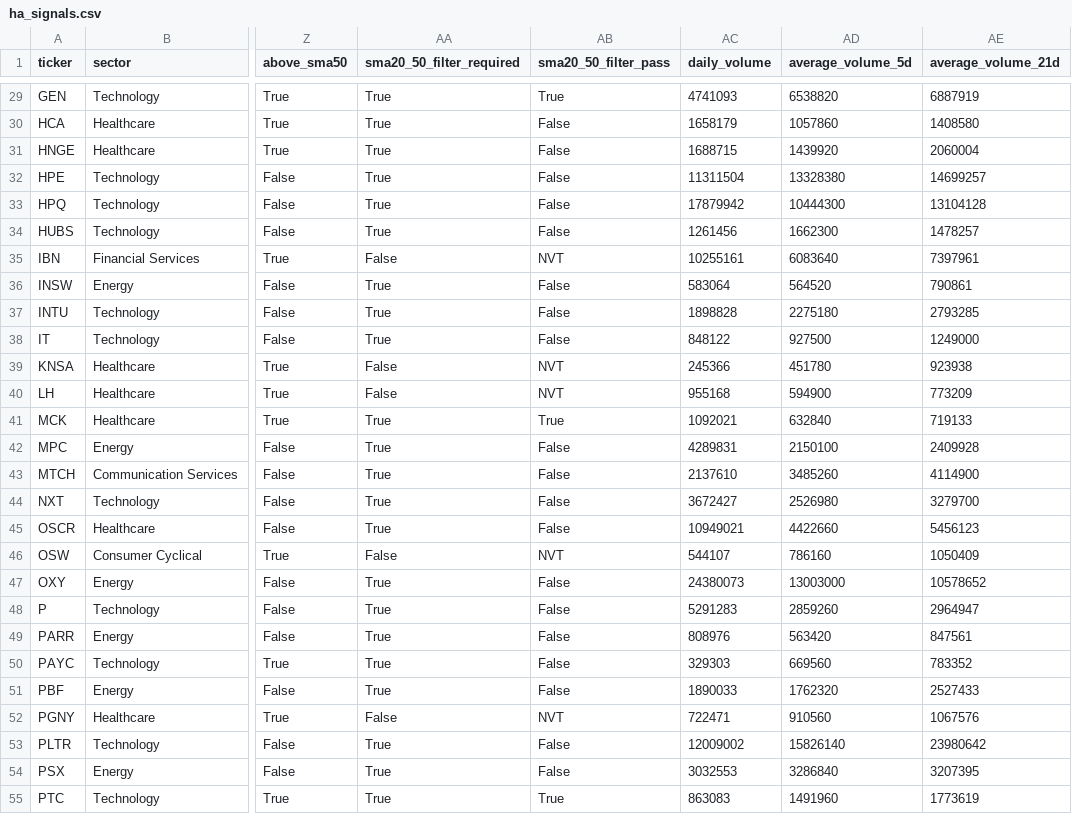
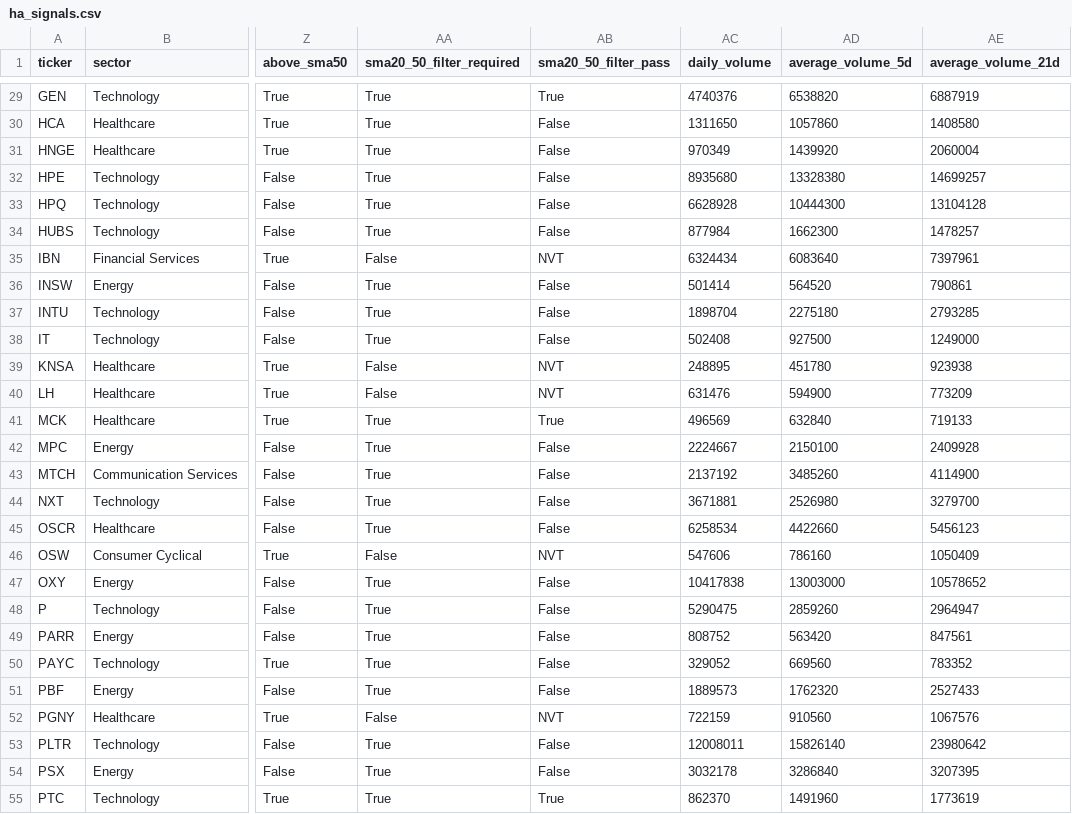
Before and after one commit to Melief/daily-stock-radar, a CSV file: data/ha_signals.csv, drawn as a sheet; only a part is shown, gaps mark what is left out; the diff covers the shown part only; the diff names each change by its address in the sheet, - before the commit and + after, or states it on an @@ line.

```diff
--- a/data/ha_signals.csv
+++ b/data/ha_signals.csv
-AC29 (daily_volume): 4741093
+AC29 (daily_volume): 4740376
-AC30 (daily_volume): 1658179
+AC30 (daily_volume): 1311650
-AC31 (daily_volume): 1688715
+AC31 (daily_volume): 970349
-AC32 (daily_volume): 11311504
+AC32 (daily_volume): 8935680
-AC33 (daily_volume): 17879942
+AC33 (daily_volume): 6628928
-AC34 (daily_volume): 1261456
+AC34 (daily_volume): 877984
-AC35 (daily_volume): 10255161
+AC35 (daily_volume): 6324434
-AC36 (daily_volume): 583064
+AC36 (daily_volume): 501414
-AC37 (daily_volume): 1898828
+AC37 (daily_volume): 1898704
-AC38 (daily_volume): 848122
+AC38 (daily_volume): 502408
-AC39 (daily_volume): 245366
+AC39 (daily_volume): 248895
-AC40 (daily_volume): 955168
+AC40 (daily_volume): 631476
-AC41 (daily_volume): 1092021
+AC41 (daily_volume): 496569
-AC42 (daily_volume): 4289831
+AC42 (daily_volume): 2224667
-AC43 (daily_volume): 2137610
+AC43 (daily_volume): 2137192
-AC44 (daily_volume): 3672427
+AC44 (daily_volume): 3671881
-AC45 (daily_volume): 10949021
+AC45 (daily_volume): 6258534
-AC46 (daily_volume): 544107
+AC46 (daily_volume): 547606
-AC47 (daily_volume): 24380073
+AC47 (daily_volume): 10417838
-AC48 (daily_volume): 5291283
+AC48 (daily_volume): 5290475
-AC49 (daily_volume): 808976
+AC49 (daily_volume): 808752
-AC50 (daily_volume): 329303
+AC50 (daily_volume): 329052
-AC51 (daily_volume): 1890033
+AC51 (daily_volume): 1889573
-AC52 (daily_volume): 722471
+AC52 (daily_volume): 722159
-AC53 (daily_volume): 12009002
+AC53 (daily_volume): 12008011
-AC54 (daily_volume): 3032553
+AC54 (daily_volume): 3032178
-AC55 (daily_volume): 863083
+AC55 (daily_volume): 862370
```
Also changed, not shown: 45 edited cells elsewhere in this file.
